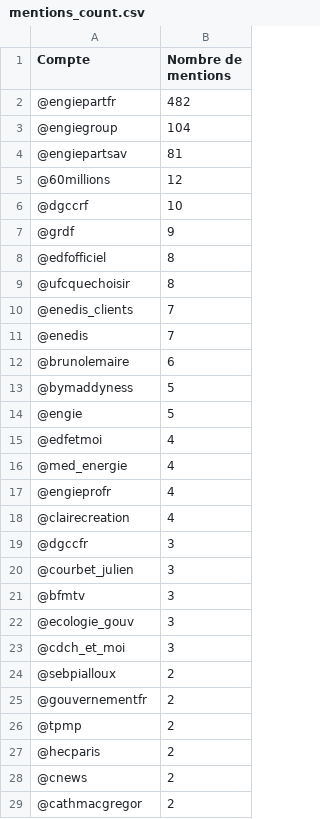
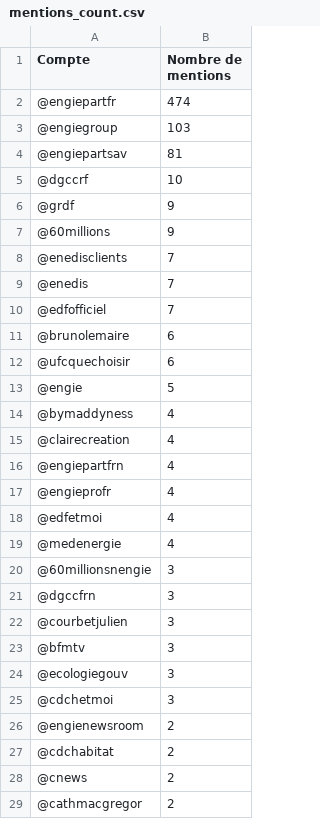
Before and after one commit to Hotweels94/Challenge-48h_engie, a CSV file: result_csv/mentions_count.csv, drawn as a sheet; only a part is shown; the diff covers the shown part only.

```diff
--- a/result_csv/mentions_count.csv
+++ b/result_csv/mentions_count.csv
@@ -1,28 +1,28 @@
 Compte;Nombre de mentions
-@engiepartfr;482
-@engiegroup;104
+@engiepartfr;474
+@engiegroup;103
 @engiepartsav;81
-@60millions;12
 @dgccrf;10
 @grdf;9
-@edfofficiel;8
-@ufcquechoisir;8
-@enedis_clients;7
+@60millions;9
+@enedisclients;7
 @enedis;7
+@edfofficiel;7
 @brunolemaire;6
-@bymaddyness;5
+@ufcquechoisir;6
 @engie;5
+@bymaddyness;4
+@clairecreation;4
+@engiepartfrn;4
+@engieprofr;4
 @edfetmoi;4
-@med_energie;4
-@engieprofr;4
-@clairecreation;4
-@dgccfr;3
-@courbet_julien;3
+@medenergie;4
+@60millionsnengie;3
+@dgccfrn;3
+@courbetjulien;3
 @bfmtv;3
-@ecologie_gouv;3
-@cdch_et_moi;3
-@sebpialloux;2
-@gouvernementfr;2
-@tpmp;2
-@hecparis;2
+@ecologiegouv;3
+@cdchetmoi;3
+@engienewsroom;2
+@cdchabitat;2
 @cnews;2
```
Also changed, not shown: 25 added rows, 14 removed rows, 25 moved rows and 15 edited cells elsewhere in this file, result_csv/tweets_per_day_keywords.csv, result_csv/tweets_per_month_keywords.csv, 6 other files.
